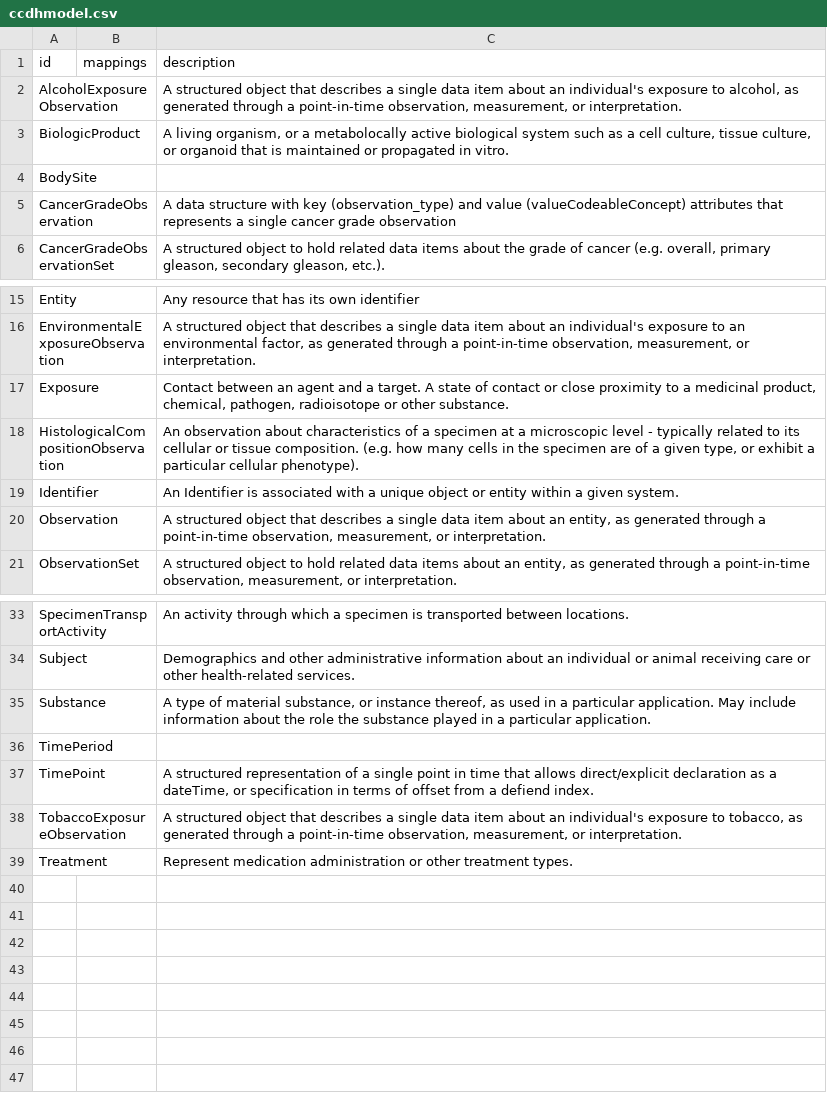
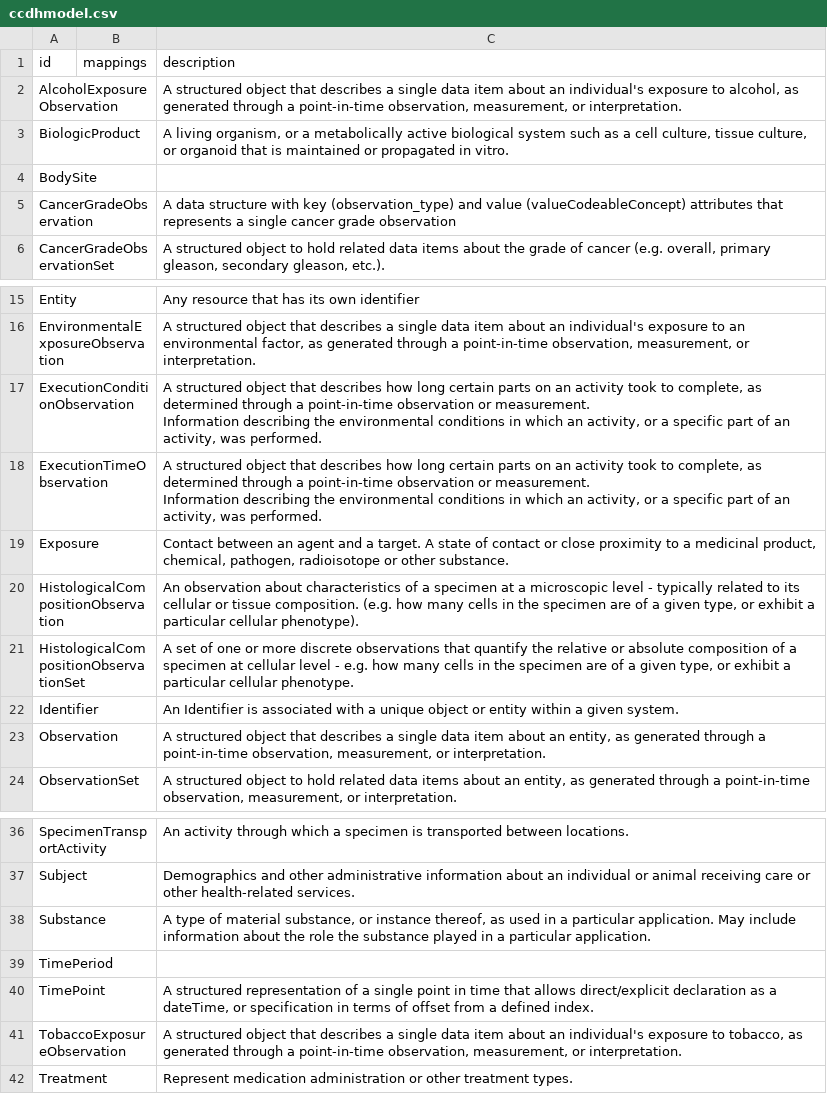
Before and after one commit to cancerDHC/ccdhmodel, a CSV file: csv/ccdhmodel.csv, drawn as a sheet; only a part is shown, gaps mark what is left out.

```diff
--- a/csv/ccdhmodel.csv
+++ b/csv/ccdhmodel.csv
@@ -2,3 +2,3 @@ id,mappings,description
 AlcoholExposureObservation,,"A structured object that describes a single data item about an individual's exposure to alcohol, as generated through a point-in-time observation, measurement, or interpretation."
-BiologicProduct,,"A living organism, or a metabolocally active biological system such as a cell culture, tissue culture, or organoid that is maintained or propagated in vitro."
+BiologicProduct,,"A living organism, or a metabolically active biological system such as a cell culture, tissue culture, or organoid that is maintained or propagated in vitro."
 BodySite,,
@@ -16,4 +16,11 @@ Entity,,Any resource that has its own identifier
 EnvironmentalExposureObservation,,"A structured object that describes a single data item about an individual's exposure to an environmental factor, as generated through a point-in-time observation, measurement, or interpretation."
+ExecutionConditionObservation,,"A structured object that describes how long certain parts on an activity took to complete, as determined through a point-in-time observation or measurement.
+
+Information describing the environmental conditions in which an activity, or a specific part of an activity, was performed."
+ExecutionTimeObservation,,"A structured object that describes how long certain parts on an activity took to complete, as determined through a point-in-time observation or measurement.
+
+Information describing the environmental conditions in which an activity, or a specific part of an activity, was performed."
 Exposure,,"Contact between an agent and a target. A state of contact or close proximity to a medicinal product, chemical, pathogen, radioisotope or other substance."
 HistologicalCompositionObservation,,"An observation about characteristics of a specimen at a microscopic level - typically related to its cellular or tissue composition. (e.g. how many cells in the specimen are of a given type, or exhibit a particular cellular phenotype)."
+HistologicalCompositionObservationSet,,"A set of one or more discrete observations that quantify the relative or absolute composition of a specimen at cellular level - e.g. how many cells in the specimen are of a given type, or exhibit a particular cellular phenotype."
 Identifier,,An Identifier is associated with a unique object or entity within a given system.
@@ -40,3 +47,3 @@ Substance,,"A type of material substance, or instance thereof,  as used in a par
 TimePeriod,,
-TimePoint,,"A structured representation of a single point in time that allows direct/explicit declaration as a dateTime, or specification in terms of offset from a defiend index."
+TimePoint,,"A structured representation of a single point in time that allows direct/explicit declaration as a dateTime, or specification in terms of offset from a defined index."
 TobaccoExposureObservation,,"A structured object that describes a single data item about an individual's exposure to tobacco, as generated through a point-in-time observation, measurement, or interpretation."
```
Also changed, not shown: 7 other files.
